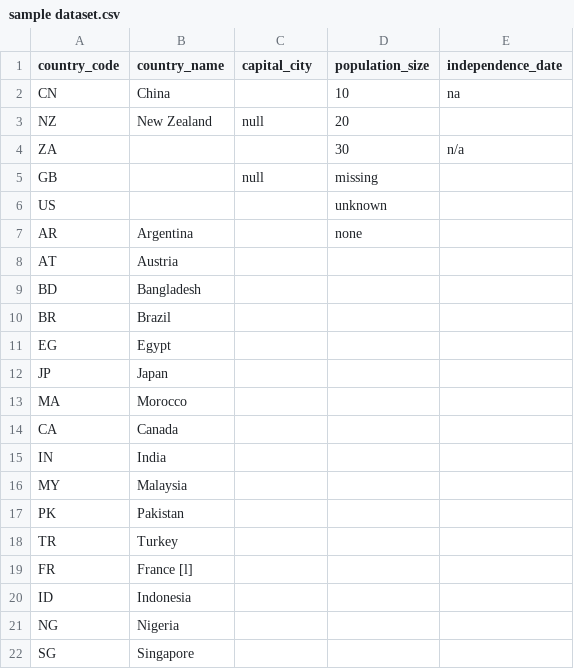
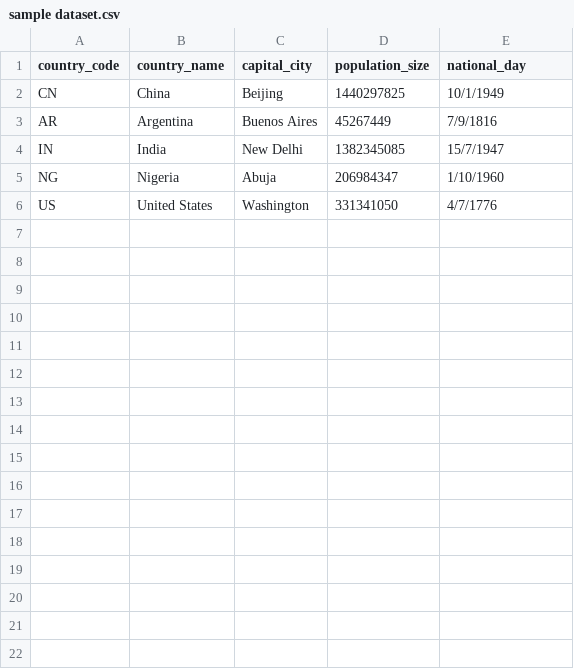
Before and after one commit to NabuRika/pandas_course, a CSV file: Lesson 1 - Getting Started/sample dataset.csv, drawn as a sheet.

```diff
--- a/Lesson 1 - Getting Started/sample dataset.csv
+++ b/Lesson 1 - Getting Started/sample dataset.csv
@@ -1,22 +1,6 @@
-country_code,country_name,capital_city,population_size,independence_date
-CN,China,,10,na
-NZ,New Zealand,null,20,
-ZA,,,30,n/a
-GB,,null,missing,
-US,,,unknown,
-AR,Argentina,,none,
-AT,Austria,,,
-BD,Bangladesh,,,
-BR,Brazil,,,
-EG,Egypt,,,
-JP,Japan,,,
-MA,Morocco,,,
-CA,Canada,,,
-IN,India,,,
-MY,Malaysia,,,
-PK,Pakistan,,,
-TR,Turkey,,,
-FR,France [l],,,
-ID,Indonesia,,,
-NG,Nigeria,,,
-SG,Singapore,,,
+country_code,country_name,capital_city,population_size,national_day
+CN,China,Beijing,1440297825,10/1/1949
+AR,Argentina,Buenos Aires,45267449,7/9/1816
+IN,India,New Delhi,1382345085,15/7/1947
+NG,Nigeria,Abuja,206984347,1/10/1960
+US,United States,Washington,331341050,4/7/1776
```
Also changed, not shown: 4 other files.
